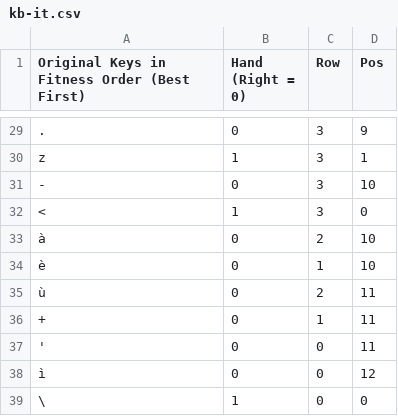
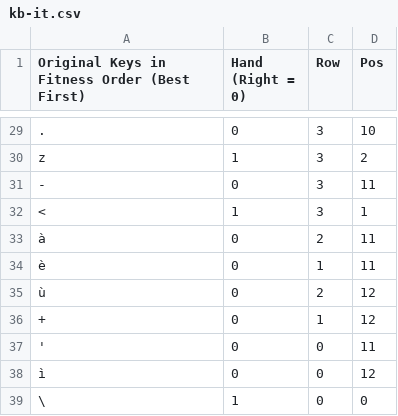
Before and after one commit to benjertho/evorak, a CSV file: kb-it.csv, drawn as a sheet; only a part is shown, gaps mark what is left out; the diff covers the shown part only; the diff names each change by its address in the sheet, - before the commit and + after, or states it on an @@ line.

```diff
--- a/kb-it.csv
+++ b/kb-it.csv
-D29 (Pos): 9
+D29 (Pos): 10
-D30 (Pos): 1
+D30 (Pos): 2
-D31 (Pos): 10
+D31 (Pos): 11
-D32 (Pos): 0
+D32 (Pos): 1
-D33:D34 (Pos): 10
+D33:D34 (Pos): 11
-D35:D36 (Pos): 11
+D35:D36 (Pos): 12
```
Also changed, not shown: 29 edited cells elsewhere in this file, 1 other file.
